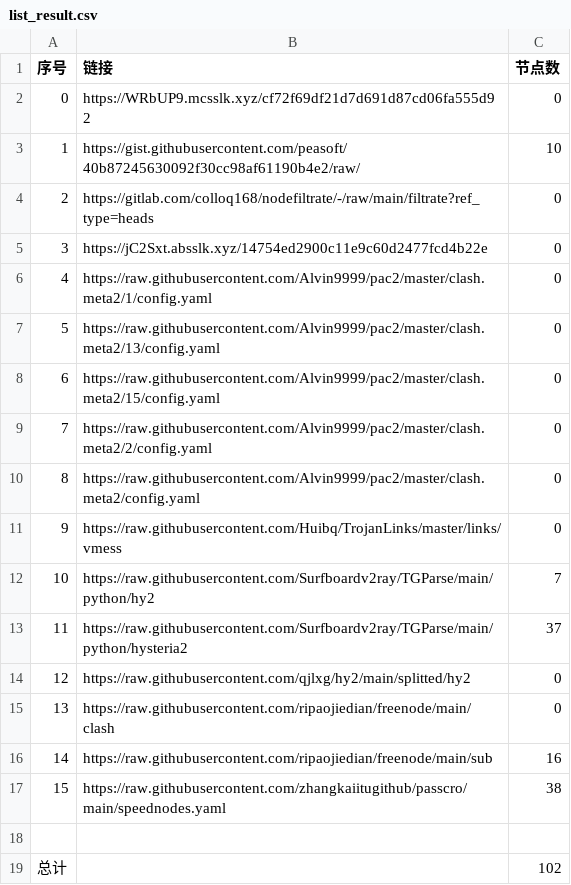
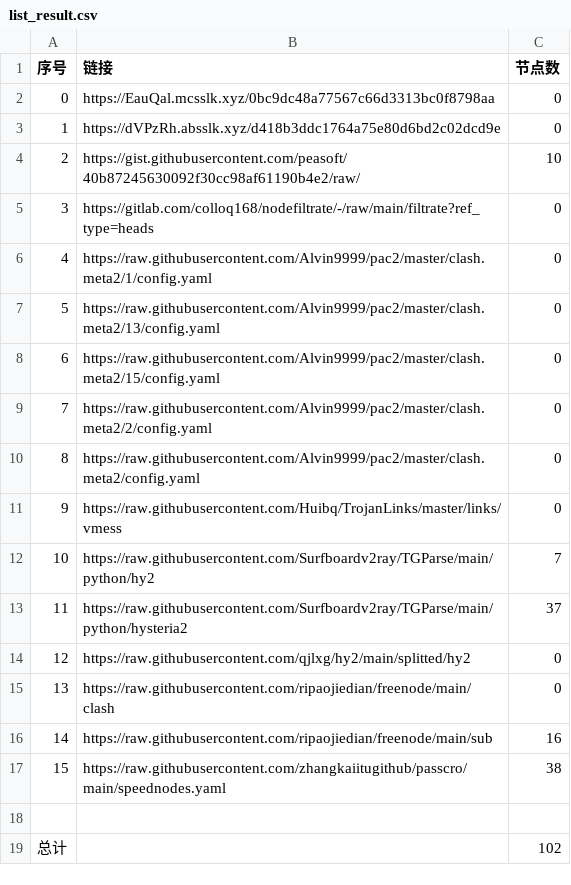
Before and after one commit to wangyu1997/NoMoreWalls, a CSV file: list_result.csv, drawn as a sheet; removed rows and columns are numbered as before the commit, all else as after; the diff names each change by its address in the sheet, - before the commit and + after, or states it on an @@ line.

```diff
--- a/list_result.csv
+++ b/list_result.csv
+row 2: 0 | https://EauQal.mcsslk.xyz/0bc9dc48a77567c66d3313bc0f8798aa | 0
@@ column A (序号) renumbered between rows 3 and 5 @@
-B3 (链接): https://WRbUP9.mcsslk.xyz/cf72f69df21d7d691d87cd06fa555d92
+B3 (链接): https://dVPzRh.absslk.xyz/d418b3ddc1764a75e80d6bd2c02dcd9e
-row 5: 3 | https://jC2Sxt.absslk.xyz/14754ed2900c11e9c60d2477fcd4b22e | 0
```
Also changed, not shown: 3 other files.
